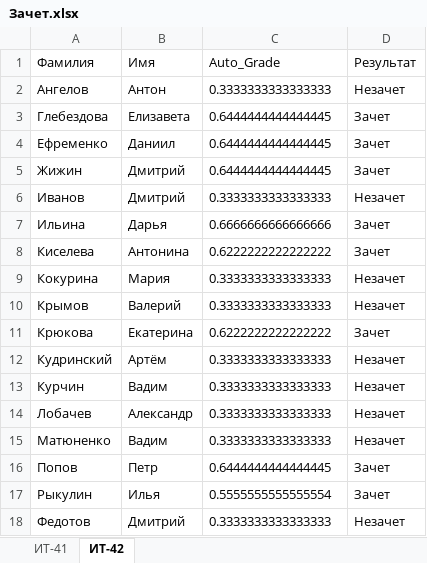
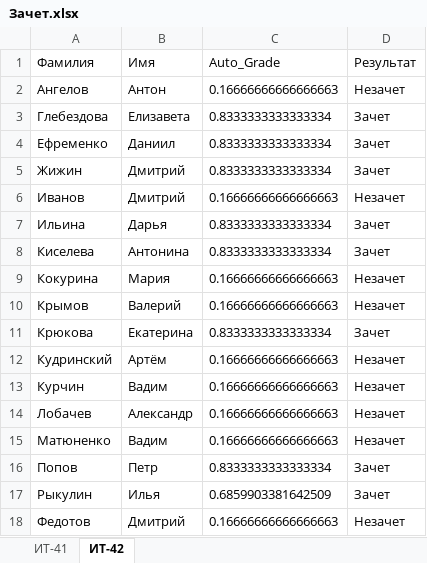
Before and after one commit to MatyunenkoVadim/LenyaLaba, an Excel workbook: Зачет.xlsx, sheet ИТ-42, drawn as a sheet; values as stored, in another font and other column widths than the file's, no borders; the diff names each change by its address in the sheet, - before the commit and + after, or states it on an @@ line.

Commit message:
fixing of auto_grade

```diff
--- a/Зачет.xlsx (sheet ИТ-42)
+++ b/Зачет.xlsx (sheet ИТ-42)
-C2 (Auto_Grade): 0.3333333333333333
+C2 (Auto_Grade): 0.16666666666666663
-C3:C5 (Auto_Grade): 0.6444444444444445
+C3:C5 (Auto_Grade): 0.8333333333333334
-C6 (Auto_Grade): 0.3333333333333333
+C6 (Auto_Grade): 0.16666666666666663
-C7 (Auto_Grade): 0.6666666666666666
+C7 (Auto_Grade): 0.8333333333333334
-C8 (Auto_Grade): 0.6222222222222222
+C8 (Auto_Grade): 0.8333333333333334
-C9:C10 (Auto_Grade): 0.3333333333333333
+C9:C10 (Auto_Grade): 0.16666666666666663
-C11 (Auto_Grade): 0.6222222222222222
+C11 (Auto_Grade): 0.8333333333333334
-C12:C15 (Auto_Grade): 0.3333333333333333
+C12:C15 (Auto_Grade): 0.16666666666666663
-C16 (Auto_Grade): 0.6444444444444445
+C16 (Auto_Grade): 0.8333333333333334
-C17 (Auto_Grade): 0.5555555555555554
+C17 (Auto_Grade): 0.6859903381642509
-C18 (Auto_Grade): 0.3333333333333333
+C18 (Auto_Grade): 0.16666666666666663
```
Also changed, not shown: sheet ИТ-41, 4 other files.
